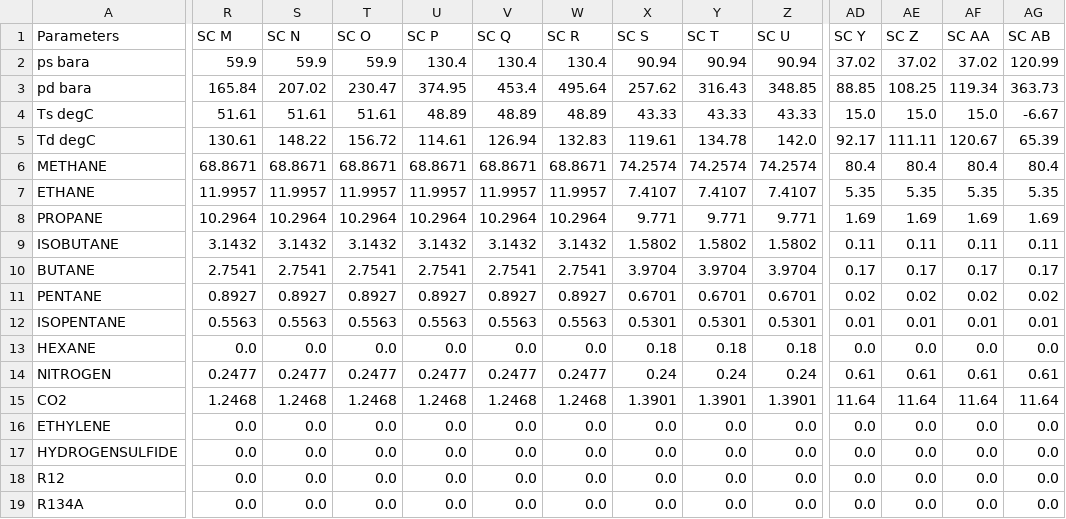
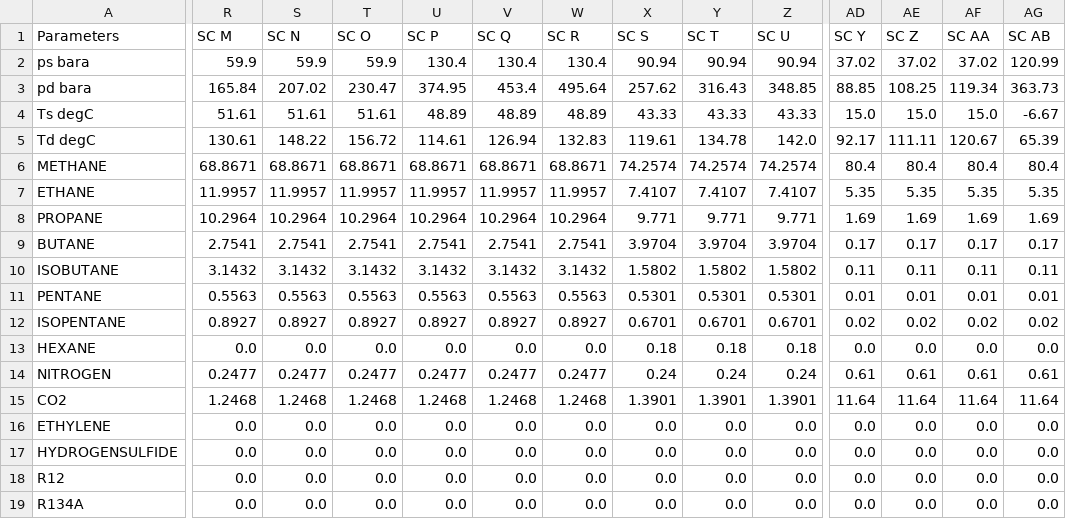
Before and after one commit to petrobras/ccp, a CSV file: docs/discussions/cases_all.csv, drawn as a sheet; only a part is shown, gaps mark what is left out; the diff covers the shown part only; the diff names each change by its address in the sheet, - before the commit and + after, or states it on an @@ line.

Commit message:
Fix csv pentane/i-pentane

```diff
--- a/docs/discussions/cases_all.csv
+++ b/docs/discussions/cases_all.csv
@@ row 10 moved to row 9: BUTANE @@
-R11 (SC M): 0.8927
+R11 (SC M): 0.5563
-S11 (SC N): 0.8927
+S11 (SC N): 0.5563
-T11 (SC O): 0.8927
+T11 (SC O): 0.5563
-U11 (SC P): 0.8927
+U11 (SC P): 0.5563
-V11 (SC Q): 0.8927
+V11 (SC Q): 0.5563
-W11 (SC R): 0.8927
+W11 (SC R): 0.5563
-X11 (SC S): 0.6701
+X11 (SC S): 0.5301
-Y11 (SC T): 0.6701
+Y11 (SC T): 0.5301
-Z11 (SC U): 0.6701
+Z11 (SC U): 0.5301
-AD11 (SC Y): 0.02
+AD11 (SC Y): 0.01
-AE11 (SC Z): 0.02
+AE11 (SC Z): 0.01
-AF11 (SC AA): 0.02
+AF11 (SC AA): 0.01
-AG11 (SC AB): 0.02
+AG11 (SC AB): 0.01
-R12 (SC M): 0.5563
+R12 (SC M): 0.8927
-S12 (SC N): 0.5563
+S12 (SC N): 0.8927
-T12 (SC O): 0.5563
+T12 (SC O): 0.8927
-U12 (SC P): 0.5563
+U12 (SC P): 0.8927
-V12 (SC Q): 0.5563
+V12 (SC Q): 0.8927
-W12 (SC R): 0.5563
+W12 (SC R): 0.8927
-X12 (SC S): 0.5301
+X12 (SC S): 0.6701
-Y12 (SC T): 0.5301
+Y12 (SC T): 0.6701
-Z12 (SC U): 0.5301
+Z12 (SC U): 0.6701
-AD12 (SC Y): 0.01
+AD12 (SC Y): 0.02
-AE12 (SC Z): 0.01
+AE12 (SC Z): 0.02
-AF12 (SC AA): 0.01
+AF12 (SC AA): 0.02
-AG12 (SC AB): 0.01
+AG12 (SC AB): 0.02
```
Also changed, not shown: 12 edited cells elsewhere in this file.
